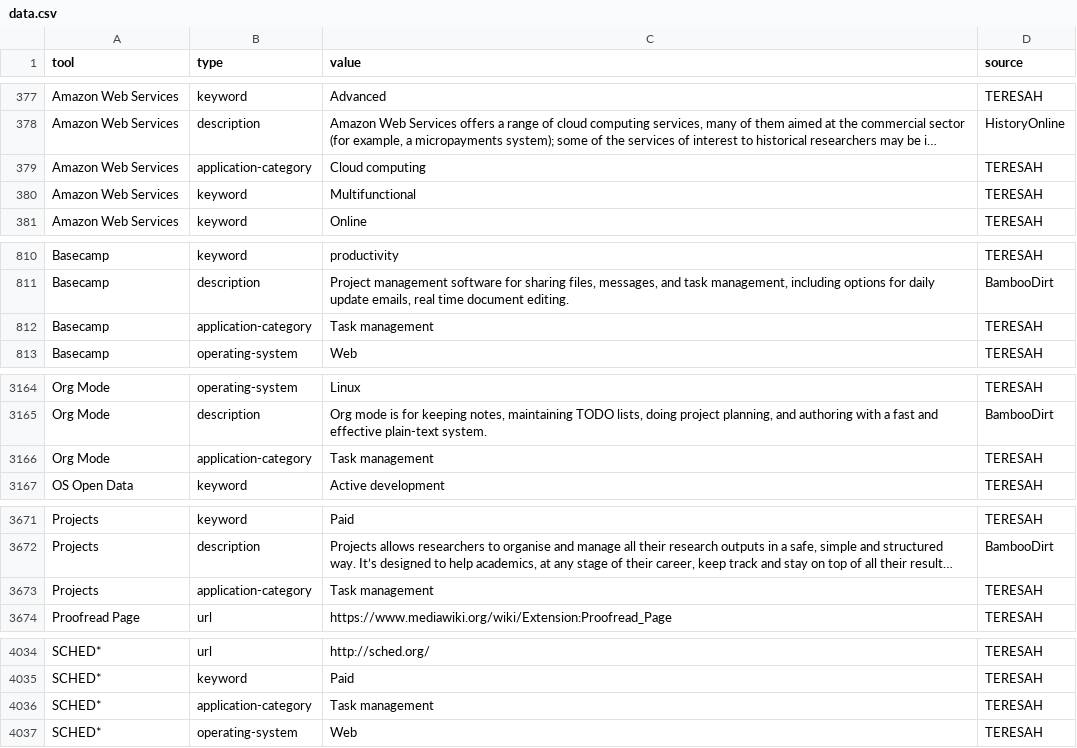
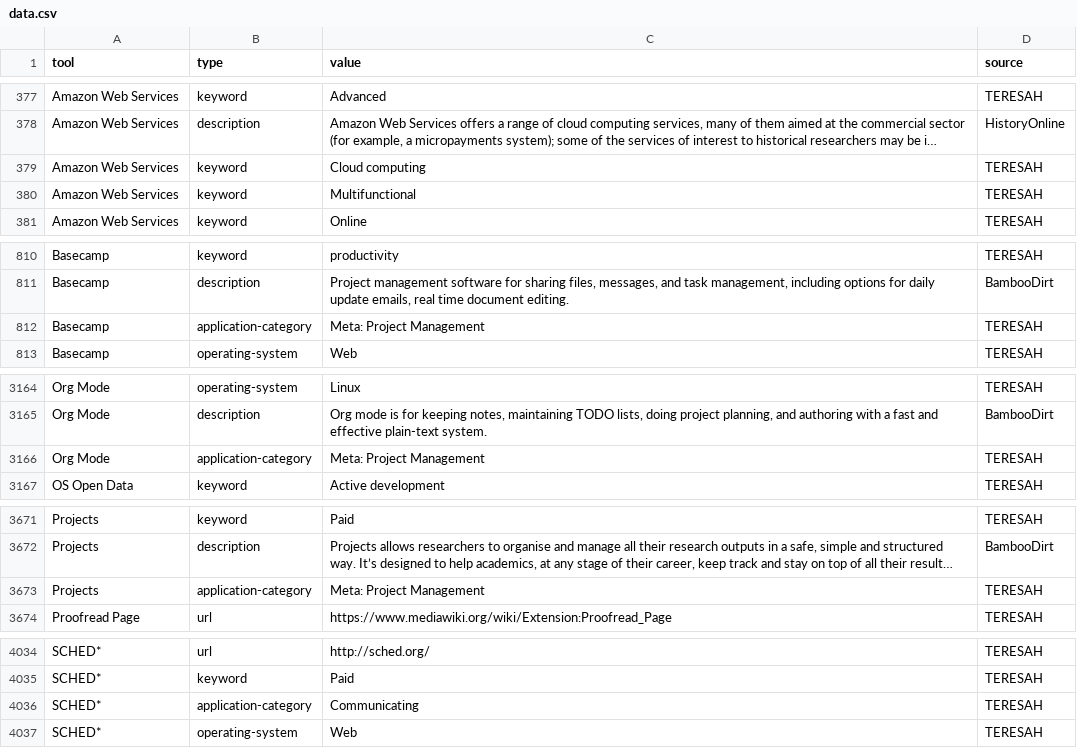
Before and after one commit to DARIAH-ERIC/TERESAH, a CSV file: app/database/seeds/data/data.csv, drawn as a sheet; only a part is shown, gaps mark what is left out; long unchanged cells end in …; the diff covers the shown part only; the diff names each change by its address in the sheet, - before the commit and + after, or states it on an @@ line.

```diff
--- a/app/database/seeds/data/data.csv
+++ b/app/database/seeds/data/data.csv
-B379 (type): application-category
+B379 (type): keyword
-C812 (value): Task management
+C812 (value): Meta: Project Management
-C3166 (value): Task management
+C3166 (value): Meta: Project Management
-C3673 (value): Task management
+C3673 (value): Meta: Project Management
-C4036 (value): Task management
+C4036 (value): Communicating
```
Also changed, not shown: 1 added row, 1 removed row and 8 edited cells elsewhere in this file.
